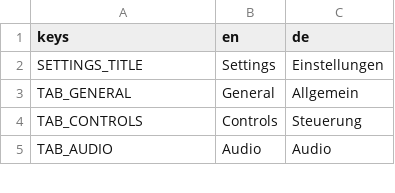
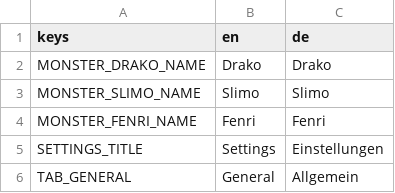
Before and after one commit to Timethy93/fantasymon, a CSV file: translations/strings.csv, drawn as a sheet; only a part is shown; the shorter side is filled out with more unchanged rows; the diff names each change by its address in the sheet, - before the commit and + after, or states it on an @@ line.

```diff
--- a/translations/strings.csv
+++ b/translations/strings.csv
+row 2: MONSTER_DRAKO_NAME | Drako | Drako
+row 3: MONSTER_SLIMO_NAME | Slimo | Slimo
+row 4: MONSTER_FENRI_NAME | Fenri | Fenri
```
Also changed, not shown: 24 other files.
